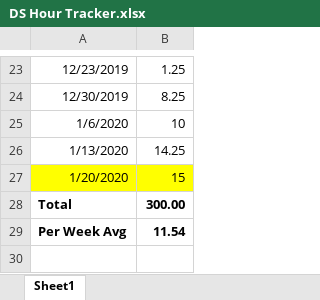
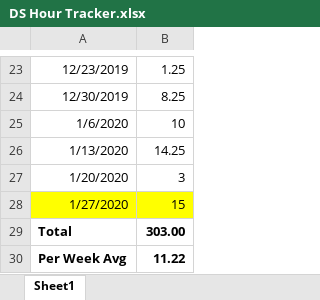
Before and after one commit to dwitten392/Springboard---DW, an Excel workbook: Notes/DS Hour Tracker.xlsx, sheet Sheet1, drawn as a sheet; only a part is shown, gaps mark what is left out; values as stored, in another font and other column widths than the file's, no borders; addresses are those after the commit; the diff names each change by its address in the sheet, - before the commit and + after, or states it on an @@ line.

```diff
--- a/Notes/DS Hour Tracker.xlsx (sheet Sheet1)
+++ b/Notes/DS Hour Tracker.xlsx (sheet Sheet1)
-A27:B27 fill: #FFFF00
+A27:B27 fill: none
-B27: 15
+B27: 3
+row 28: 1/27/2020 | 15
-B29: 300.00
+B29: 303.00
-B30: 11.54
+B30: 11.22
```
Also changed, not shown: 1 other file.
